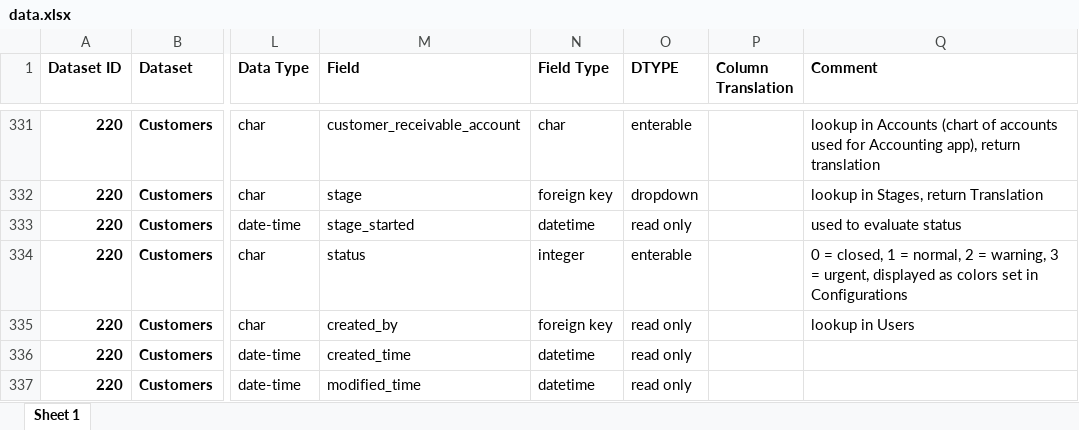
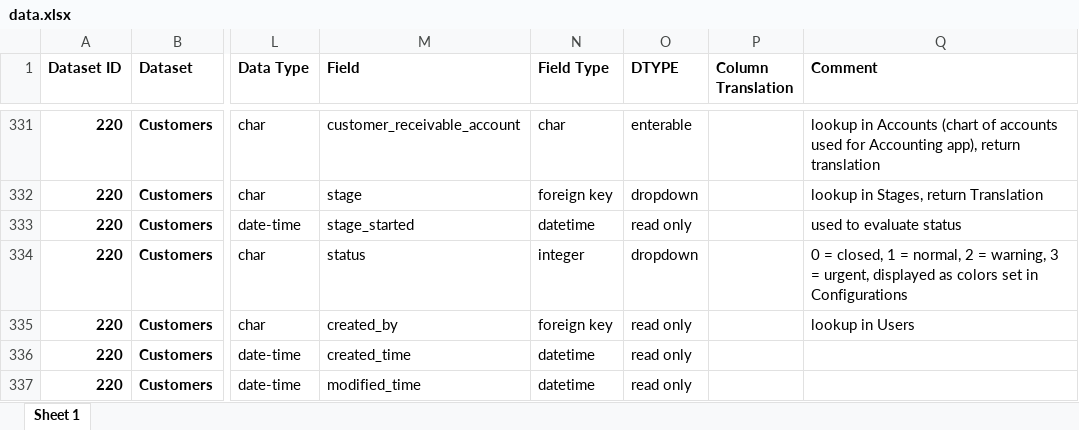
Before and after one commit to vedanshu-insonix/new_erp-django-backend, an Excel workbook: managementcmdfiles/data.xlsx, sheet Sheet 1, drawn as a sheet; only a part is shown, gaps mark what is left out; values as stored, in another font and other column widths than the file's, no borders; the diff names each change by its address in the sheet, - before the commit and + after, or states it on an @@ line.

```diff
--- a/managementcmdfiles/data.xlsx (sheet Sheet 1)
+++ b/managementcmdfiles/data.xlsx (sheet Sheet 1)
-O334 (DTYPE): enterable
+O334 (DTYPE): dropdown
```
Also changed, not shown: managementcmdfiles/columns.xlsx, 3 other files.
